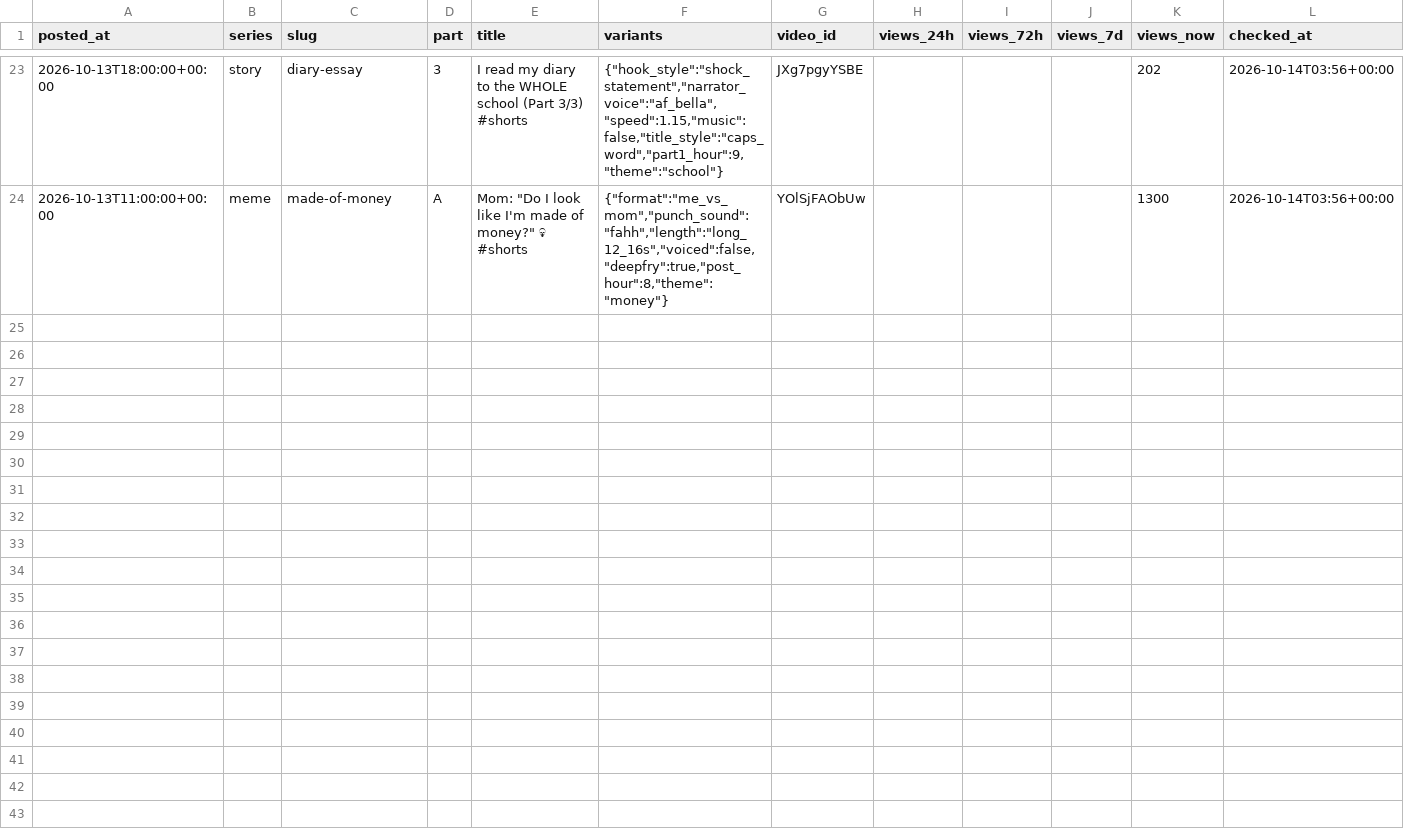
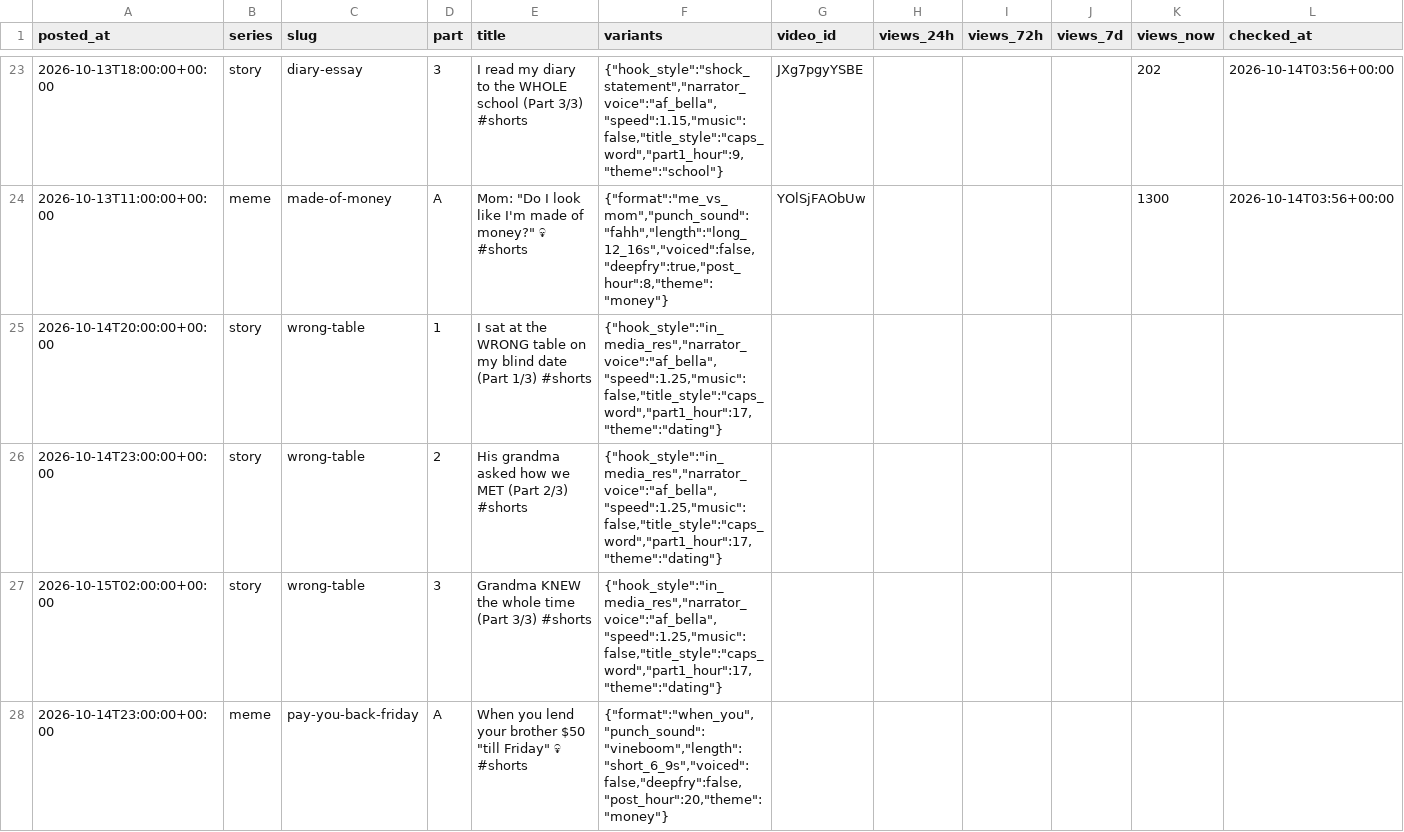
Before and after one commit to vk1311/snortlo, a CSV file: experiments/log.csv, drawn as a sheet; only a part is shown, gaps mark what is left out; the diff names each change by its address in the sheet, - before the commit and + after, or states it on an @@ line.

```diff
--- a/experiments/log.csv
+++ b/experiments/log.csv
+row 25: 2026-10-14T20:00:00+00:00 | story | wrong-table | 1 | I sat at the WRONG table on my blind date (Part 1/3) #shorts | {"hook_style":"in_media_res","narrator_voice":"af_bella","speed":1.25,"music":false,"title_style":"caps_word","part1_hour":17,"theme":"dating"}
+row 26: 2026-10-14T23:00:00+00:00 | story | wrong-table | 2 | His grandma asked how we MET (Part 2/3) #shorts | {"hook_style":"in_media_res","narrator_voice":"af_bella","speed":1.25,"music":false,"title_style":"caps_word","part1_hour":17,"theme":"dating"}
+row 27: 2026-10-15T02:00:00+00:00 | story | wrong-table | 3 | Grandma KNEW the whole time (Part 3/3) #shorts | {"hook_style":"in_media_res","narrator_voice":"af_bella","speed":1.25,"music":false,"title_style":"caps_word","part1_hour":17,"theme":"dating"}
+row 28: 2026-10-14T23:00:00+00:00 | meme | pay-you-back-friday | A | When you lend your brother $50 "till Friday" 💀 #shorts | {"format":"when_you","punch_sound":"vineboom","length":"short_6_9s","voiced":false,"deepfry":false,"post_hour":20,"theme":"money"}
```
Also changed, not shown: 2 other files.
